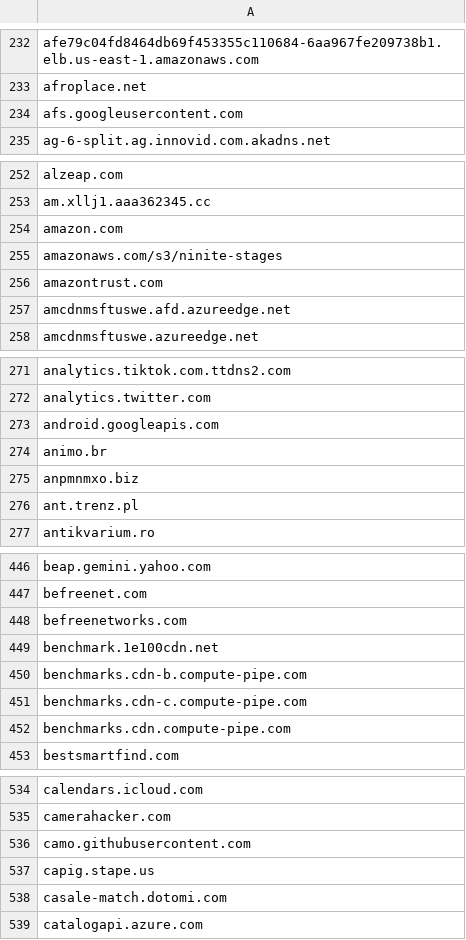
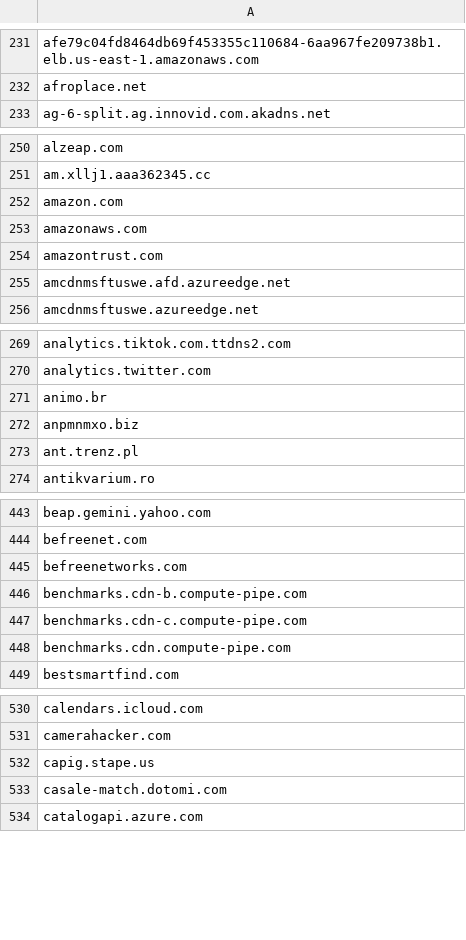
Before and after one commit to RafaelSoaresP/DNSSecurityBlockList, a CSV file: domains3.csv, drawn as a sheet; only a part is shown, gaps mark what is left out; the diff covers the shown part only.

```diff
--- a/domains3.csv
+++ b/domains3.csv
@@ -233,3 +232,2 @@ afe79c04fd8464db69f453355c110684-6aa967fe209738b1.elb.us-east-1.amazonaws.com
 afroplace.net
-afs.googleusercontent.com
 ag-6-split.ag.innovid.com.akadns.net
@@ -254,3 +252,3 @@ am.xllj1.aaa362345.cc
 amazon.com
-amazonaws.com/s3/ninite-stages
+amazonaws.com
 amazontrust.com
@@ -272,3 +270,2 @@ analytics.tiktok.com.ttdns2.com
 analytics.twitter.com
-android.googleapis.com
 animo.br
@@ -448,3 +445,2 @@ befreenet.com
 befreenetworks.com
-benchmark.1e100cdn.net
 benchmarks.cdn-b.compute-pipe.com
@@ -535,3 +531,2 @@ calendars.icloud.com
 camerahacker.com
-camo.githubusercontent.com
 capig.stape.us
```
Also changed, not shown: 37 removed rows elsewhere in this file.
